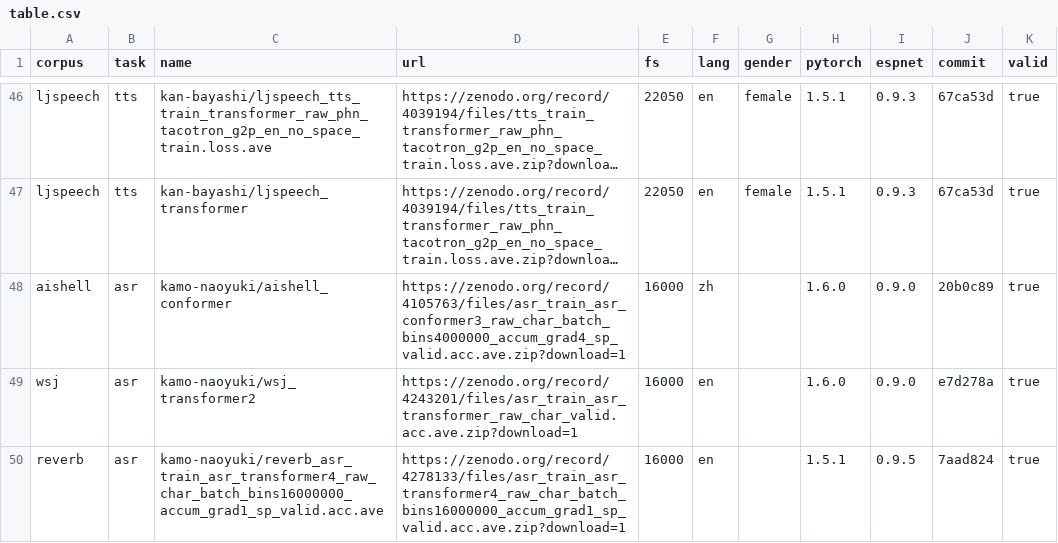
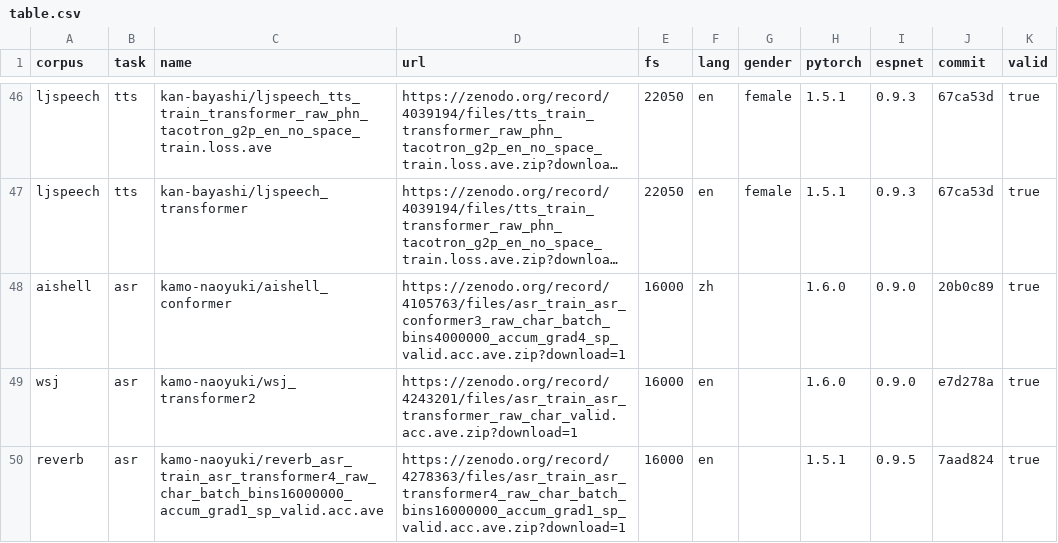
Before and after one commit to espnet/espnet_model_zoo, a CSV file: espnet_model_zoo/table.csv, drawn as a sheet; only a part is shown, gaps mark what is left out; long unchanged cells end in ….

Commit message:
Update table.csv

```diff
--- a/espnet_model_zoo/table.csv
+++ b/espnet_model_zoo/table.csv
@@ -49,2 +49,2 @@ aishell,asr,kamo-naoyuki/aishell_conformer,https://zenodo.org/record/4105763/fil
 wsj,asr,kamo-naoyuki/wsj_transformer2,https://zenodo.org/record/4243201/files/asr_train_asr_transformer_raw_char_valid.acc.ave.zip?download=1,16000,en,,1.6.0,0.9.0,e7d278a,true
-reverb,asr,kamo-naoyuki/reverb_asr_train_asr_transformer4_raw_char_batch_bins16000000_accum_grad1_sp_valid.acc.ave,https://zenodo.org/record/4278133/files/asr_train_asr_transformer4_raw_char_batch_bins16000000_accum_grad1_sp_valid.acc.ave.zip?download=1,16000,en,,1.5.1,0.9.5,7aad824,true
+reverb,asr,kamo-naoyuki/reverb_asr_train_asr_transformer4_raw_char_batch_bins16000000_accum_grad1_sp_valid.acc.ave,https://zenodo.org/record/4278363/files/asr_train_asr_transformer4_raw_char_batch_bins16000000_accum_grad1_sp_valid.acc.ave.zip?download=1,16000,en,,1.5.1,0.9.5,7aad824,true
```
